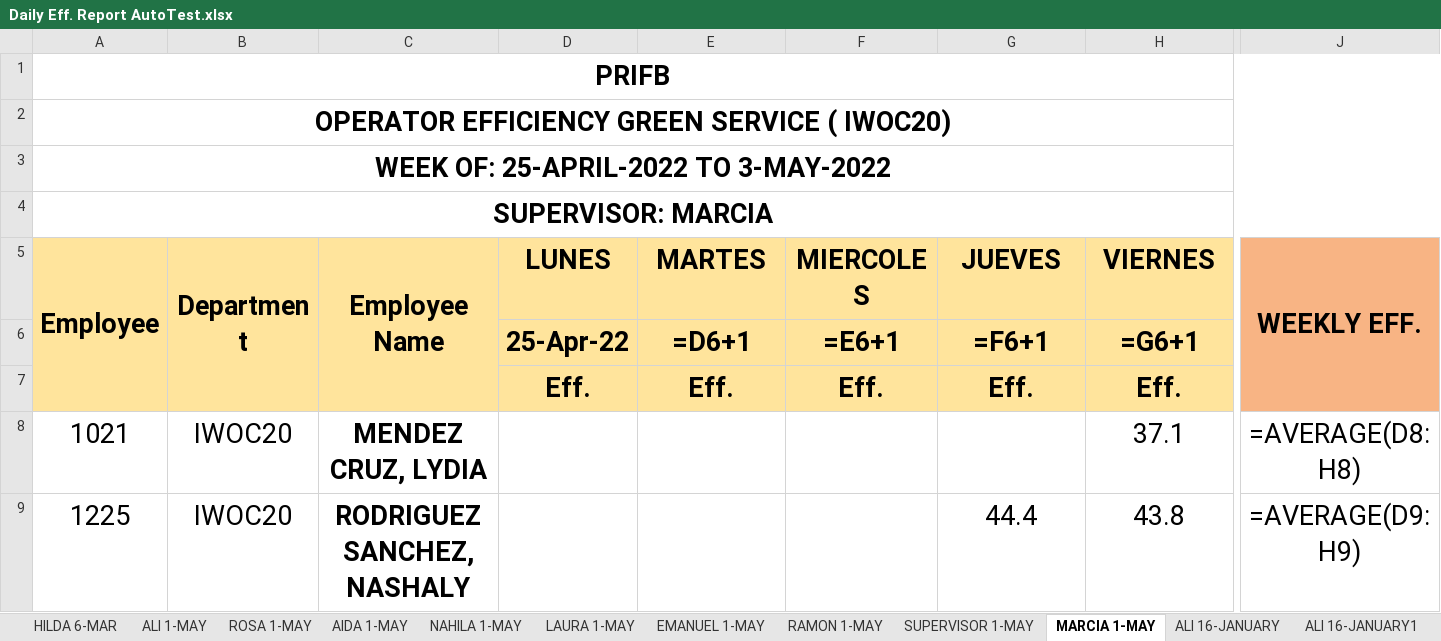
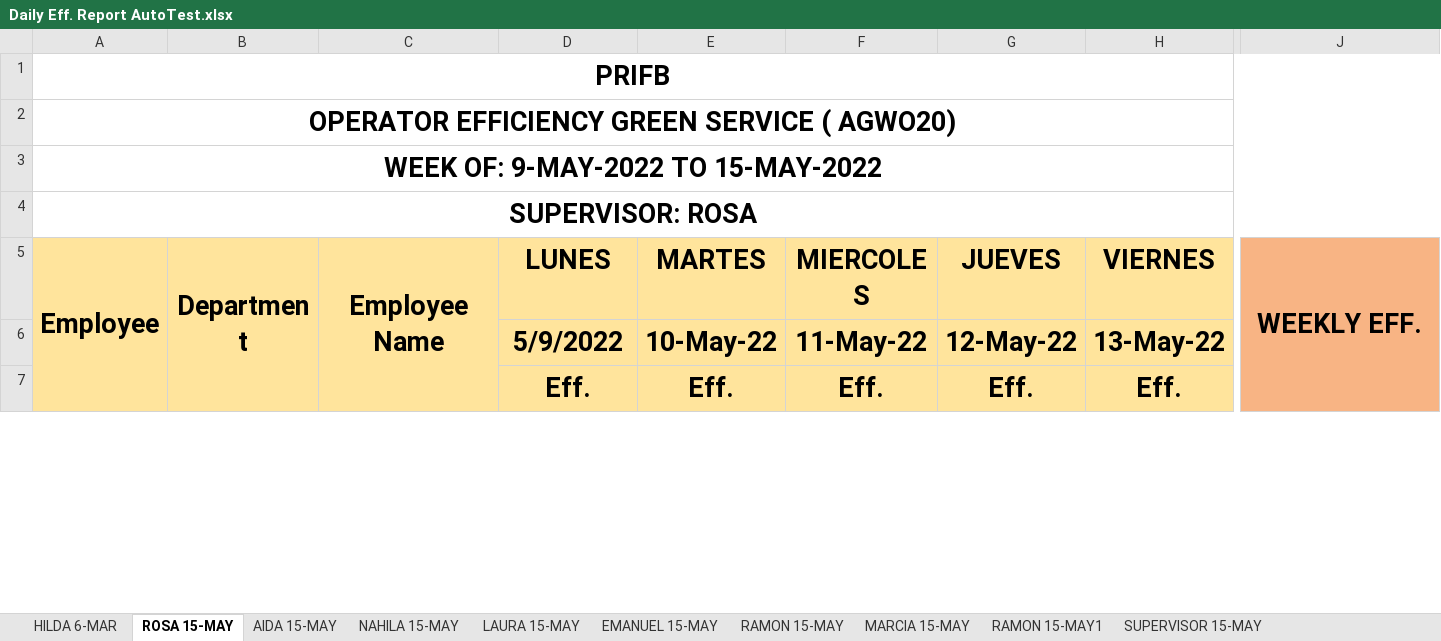
Before and after one commit to Fabianjavi45/Datalogging-Automation, an Excel workbook: results/Daily Eff. Report AutoTest.xlsx, sheet ROSA 15-MAY, drawn as a sheet; only a part is shown, gaps mark what is left out; values as stored, in another font and other column widths than the file's, no borders; formulas without a stored value are shown as written; removed rows and columns are numbered as before the commit, all else as after; rows hold the shown columns only; the diff covers the shown part only; the diff names each change by its address in the sheet, - before the commit and + after, or states it on an @@ line.

```diff
--- a/results/Daily Eff. Report AutoTest.xlsx (sheet ROSA 15-MAY)
+++ b/results/Daily Eff. Report AutoTest.xlsx (sheet ROSA 15-MAY)
-sheet tab: MARCIA 1-MAY
+sheet tab: ROSA 15-MAY
-sheet tab: ALI 16-JANUARY
+sheet tab: AIDA 15-MAY
-sheet tab: ALI 16-JANUARY1
+sheet tab: NAHILA 15-MAY
-sheet tab: ALI 1-MAY
-sheet tab: ROSA 1-MAY
-sheet tab: AIDA 1-MAY
-sheet tab: NAHILA 1-MAY
-sheet tab: LAURA 1-MAY
-sheet tab: EMANUEL 1-MAY
-sheet tab: RAMON 1-MAY
-sheet tab: SUPERVISOR 1-MAY
+sheet tab: LAURA 15-MAY
+sheet tab: EMANUEL 15-MAY
+sheet tab: RAMON 15-MAY
+sheet tab: MARCIA 15-MAY
+sheet tab: RAMON 15-MAY1
+sheet tab: SUPERVISOR 15-MAY
-A2 (Employee): OPERATOR EFFICIENCY GREEN SERVICE ( IWOC20)
+A2 (Employee): OPERATOR EFFICIENCY GREEN SERVICE ( AGWO20)
-A3 (Employee): WEEK OF: 25-APRIL-2022 TO 3-MAY-2022
+A3 (Employee): WEEK OF: 9-MAY-2022 TO 15-MAY-2022
-A4 (Employee): SUPERVISOR: MARCIA
+A4 (Employee): SUPERVISOR: ROSA
-row 6:  |  |  | 25-Apr-22 | =D6+1 | =E6+1 | =F6+1 | =G6+1
+row 6:  |  |  | 5/9/2022 | 10-May-22 | 11-May-22 | 12-May-22 | 13-May-22
-row 8: 1021 | IWOC20 | MENDEZ CRUZ, LYDIA |  |  |  |  | 37.1 | =AVERAGE(D8:H8)
-row 9: 1225 | IWOC20 | RODRIGUEZ SANCHEZ, NASHALY |  |  |  | 44.4 | 43.8 | =AVERAGE(D9:H9)
```
Also changed, not shown: 23 added rows and 19 removed rows elsewhere in this sheet, sheet NAHILA 15-MAY, sheet HILDA 6-MAR, sheet AIDA 15-MAY, charts or pictures, 11 other files.
